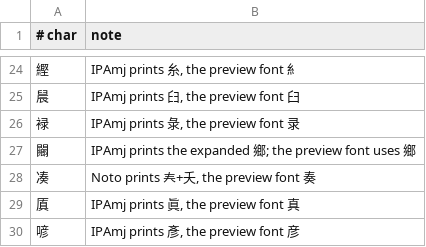
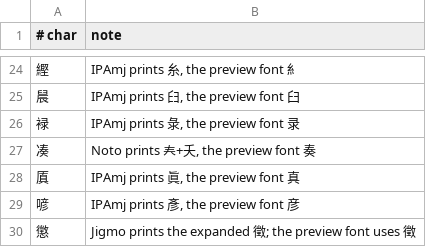
Before and after one commit to mkpoli/han2ids, a TSV file: data/variant-overrides.tsv, drawn as a sheet; only a part is shown, gaps mark what is left out; the shorter side is filled out with more unchanged rows.

```diff
--- a/data/variant-overrides.tsv
+++ b/data/variant-overrides.tsv
@@ -26,3 +26,2 @@
 䘵	IPAmj prints 彔, the preview font 录
-䦳	IPAmj prints the expanded 鄉; the preview font uses 鄉
 凑	Noto prints 𡗗+夭, the preview font 奏
```
Also changed, not shown: data/font-label-overrides.tsv, 5 other files.
